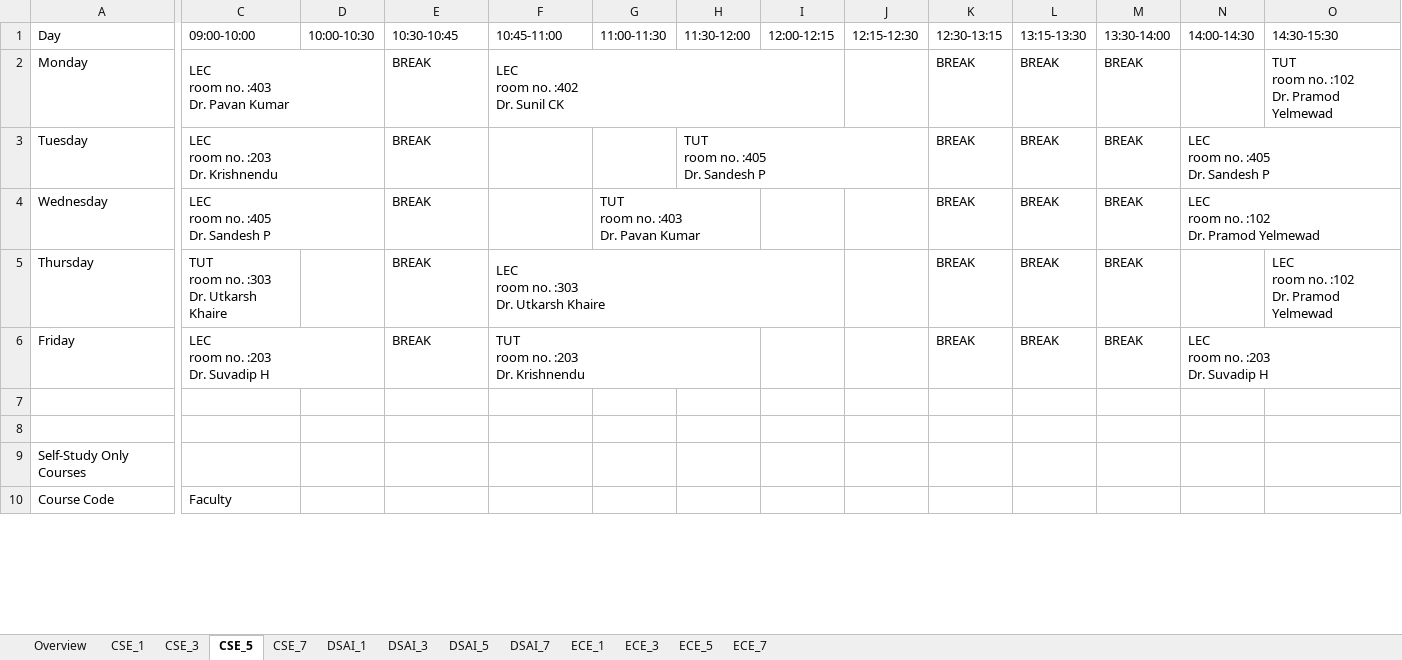
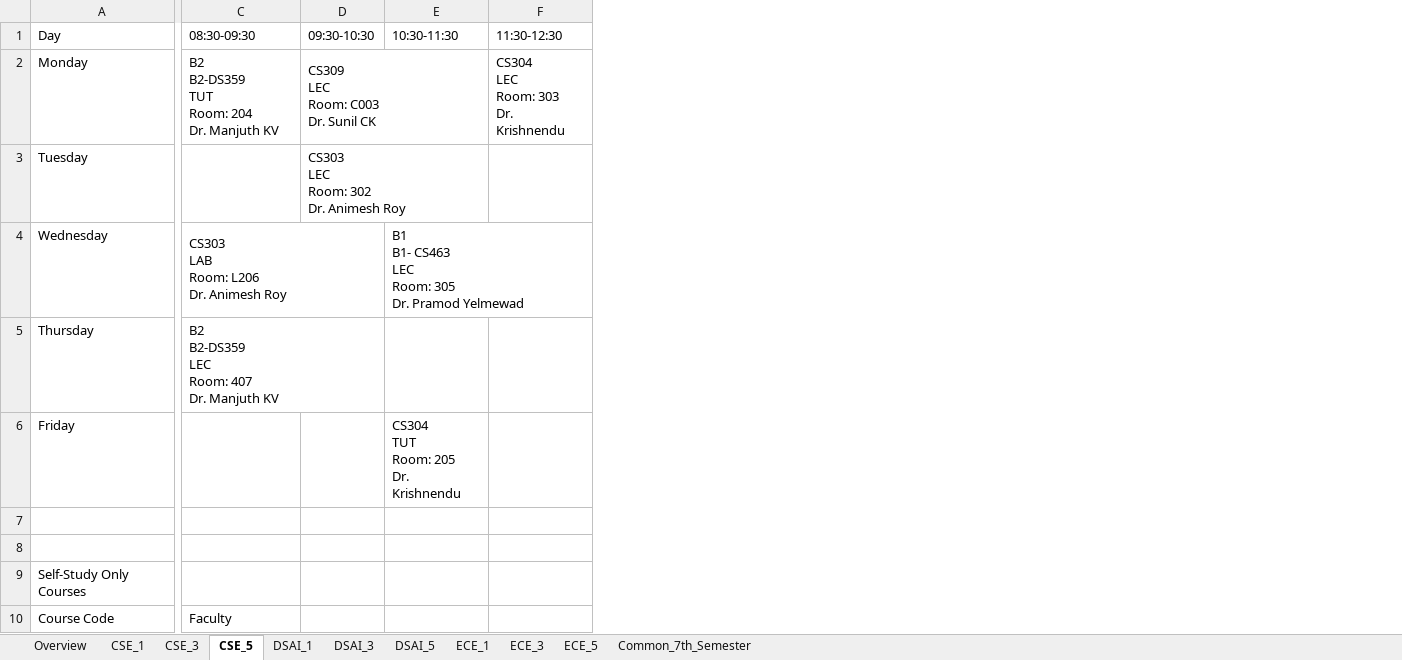
Before and after one commit to vedGM123/Automated-Time-Table-Scheduling-at-IIIT-Dharwad, an Excel workbook: output/timetable_all_departments.xlsx, sheet CSE_5, drawn as a sheet; only a part is shown, gaps mark what is left out; values as stored, in another font and other column widths than the file's, no cell formats; removed rows and columns are numbered as before the commit, all else as after; ↵ is a line break in a cell; the diff covers the shown part only; the diff names each change by its address in the sheet, - before the commit and + after, or states it on an @@ line.

```diff
--- a/output/timetable_all_departments.xlsx (sheet CSE_5)
+++ b/output/timetable_all_departments.xlsx (sheet CSE_5)
-sheet tab: CSE_7
-sheet tab: DSAI_7
-sheet tab: ECE_7
+sheet tab: Common_7th_Semester
-column G (11:00-11:30), row 4: TUT ↵ room no. :403 ↵ Dr. Pavan Kumar
-column H (11:30-12:00), row 3: TUT ↵ room no. :405 ↵ Dr. Sandesh P
-column I (12:00-12:15), empty
-column J (12:15-12:30), empty
-column K (12:30-13:15), rows 2-6: all BREAK
-column L (13:15-13:30), rows 2-6: all BREAK
-column M (13:30-14:00), rows 2-6: all BREAK
-column N (14:00-14:30), rows 3-6: LEC ↵ room no. :405 ↵ Dr. Sandesh P | LEC ↵ room no. :102 ↵ Dr. Pramod Yelmewad |  | LEC ↵ room no. :203 ↵ Dr. Suvadip H
-column O (14:30-15:30), rows 2-5: TUT ↵ room no. :102 ↵ Dr. Pramod Yelmewad |  |  | LEC ↵ room no. :102 ↵ Dr. Pramod Yelmewad
-C1: 09:00-10:00
+C1: 08:30-09:30
-D1: 10:00-10:30
+D1: 09:30-10:30
-E1: 10:30-10:45
+E1: 10:30-11:30
-F1: 10:45-11:00
+F1: 11:30-12:30
-C2 (08:30-09:30): LEC ↵ room no. :403 ↵ Dr. Pavan Kumar
+C2 (08:30-09:30): B2 ↵ B2-DS359 ↵ TUT ↵ Room: 204 ↵ Dr. Manjuth KV
-C2:D2 merged
-D2 (09:30-10:30): (empty)
+D2 (09:30-10:30): CS309 ↵ LEC ↵ Room: C003 ↵ Dr. Sunil CK
+D2:E2 merged
-E2:E3 (10:30-11:30): BREAK
+E2:E3 (10:30-11:30): (empty)
-F2 (11:30-12:30): LEC ↵ room no. :402 ↵ Dr. Sunil CK
+F2 (11:30-12:30): CS304 ↵ LEC ↵ Room: 303 ↵ Dr. Krishnendu
-C3 (08:30-09:30): LEC ↵ room no. :203 ↵ Dr. Krishnendu
+C3 (08:30-09:30): (empty)
-C3:D3 merged
-D3 (09:30-10:30): (empty)
+D3 (09:30-10:30): CS303 ↵ LEC ↵ Room: 302 ↵ Dr. Animesh Roy
+D3:E3 merged
-C4 (08:30-09:30): LEC ↵ room no. :405 ↵ Dr. Sandesh P
+C4 (08:30-09:30): CS303 ↵ LAB ↵ Room: L206 ↵ Dr. Animesh Roy
-E4 (10:30-11:30): BREAK
+E4 (10:30-11:30): B1 ↵ B1- CS463 ↵ LEC ↵ Room: 305 ↵ Dr. Pramod Yelmewad
+E4:F4 merged
-C5 (08:30-09:30): TUT ↵ room no. :303 ↵ Dr. Utkarsh Khaire
+C5 (08:30-09:30): B2 ↵ B2-DS359 ↵ LEC ↵ Room: 407 ↵ Dr. Manjuth KV
+C5:D5 merged
-E5 (10:30-11:30): BREAK
+E5 (10:30-11:30): (empty)
-F5 (11:30-12:30): LEC ↵ room no. :303 ↵ Dr. Utkarsh Khaire
+F5 (11:30-12:30): (empty)
-F5:I5 merged
-C6 (08:30-09:30): LEC ↵ room no. :203 ↵ Dr. Suvadip H
+C6 (08:30-09:30): (empty)
-C6:D6 merged
-E6 (10:30-11:30): BREAK
+E6 (10:30-11:30): CS304 ↵ TUT ↵ Room: 205 ↵ Dr. Krishnendu
-F6 (11:30-12:30): TUT ↵ room no. :203 ↵ Dr. Krishnendu
+F6 (11:30-12:30): (empty)
-F6:H6 merged
```
Also changed, not shown: 1 added row, 7 removed rows, 6 added columns, 5 removed columns and 4 edited cells elsewhere in this sheet, sheet DSAI_5, sheet ECE_5, sheet ECE_3, sheet DSAI_1, sheet ECE_1, sheet DSAI_3, 3 more sheets, cell formats, output/Exam_timetable.xlsx, output/teacher_timetables.xlsx, 3 other files.
